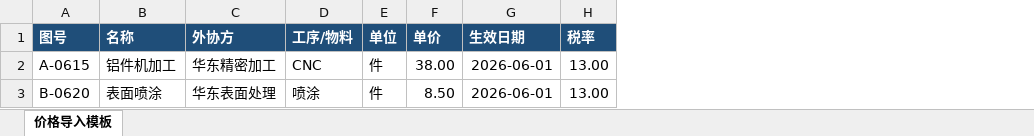
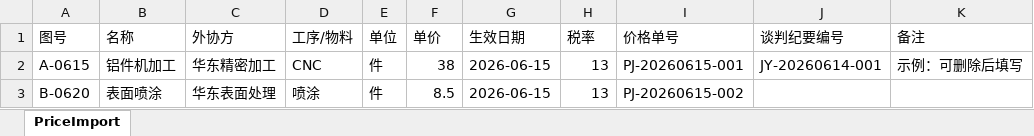
Before and after one commit to shyz-max/WAIXIE, an Excel workbook: templates/价格导入模板.xlsx, sheet PriceImport, drawn as a sheet; values as stored, in another font and other column widths than the file's, no borders; the diff names each change by its address in the sheet, - before the commit and + after, or states it on an @@ line.

```diff
--- a/templates/价格导入模板.xlsx (sheet PriceImport)
+++ b/templates/价格导入模板.xlsx (sheet PriceImport)
-sheet tab: 价格导入模板
+sheet tab: PriceImport
+column I (价格单号), rows 2-3: PJ-20260615-001 | PJ-20260615-002
+column J (谈判纪要编号), row 2: JY-20260614-001
+column K (备注), row 2: 示例：可删除后填写
@@ A1:H1 fill: #1F4E79 → none, bold: on → off, text colour: #FFFFFF → black @@
-F2 (单价): 38.00
+F2 (单价): 38
-G2:G3 (生效日期): 2026-06-01
+G2:G3 (生效日期): 2026-06-15
-H2:H3 (税率): 13.00
+H2:H3 (税率): 13
-F3 (单价): 8.50
+F3 (单价): 8.5
```
Also changed, not shown: 6 other files.
